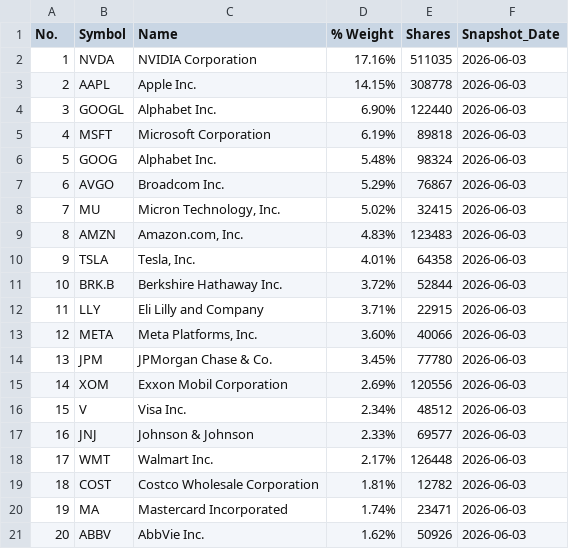
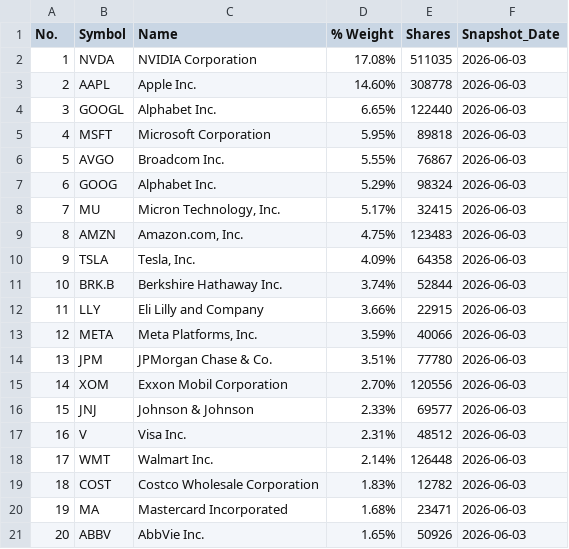
Before and after one commit to dutabao1-ops/SPMO-port, a CSV file: TOPT_top20_latest.csv, drawn as a sheet.

Commit message:
Auto-update: Top 20 weights for 2026-06-03

```diff
--- a/TOPT_top20_latest.csv
+++ b/TOPT_top20_latest.csv
@@ -1,21 +1,21 @@
 No.,Symbol,Name,% Weight,Shares,Snapshot_Date
-1,NVDA,NVIDIA Corporation,17.16%,511035,2026-06-03
-2,AAPL,Apple Inc.,14.15%,308778,2026-06-03
-3,GOOGL,Alphabet Inc.,6.90%,122440,2026-06-03
-4,MSFT,Microsoft Corporation,6.19%,89818,2026-06-03
-5,GOOG,Alphabet Inc.,5.48%,98324,2026-06-03
-6,AVGO,Broadcom Inc.,5.29%,76867,2026-06-03
-7,MU,"Micron Technology, Inc.",5.02%,32415,2026-06-03
-8,AMZN,"Amazon.com, Inc.",4.83%,123483,2026-06-03
-9,TSLA,"Tesla, Inc.",4.01%,64358,2026-06-03
-10,BRK.B,Berkshire Hathaway Inc.,3.72%,52844,2026-06-03
-11,LLY,Eli Lilly and Company,3.71%,22915,2026-06-03
-12,META,"Meta Platforms, Inc.",3.60%,40066,2026-06-03
-13,JPM,JPMorgan Chase & Co.,3.45%,77780,2026-06-03
-14,XOM,Exxon Mobil Corporation,2.69%,120556,2026-06-03
-15,V,Visa Inc.,2.34%,48512,2026-06-03
-16,JNJ,Johnson & Johnson,2.33%,69577,2026-06-03
-17,WMT,Walmart Inc.,2.17%,126448,2026-06-03
-18,COST,Costco Wholesale Corporation,1.81%,12782,2026-06-03
-19,MA,Mastercard Incorporated,1.74%,23471,2026-06-03
-20,ABBV,AbbVie Inc.,1.62%,50926,2026-06-03
+1,NVDA,NVIDIA Corporation,17.08%,511035,2026-06-03
+2,AAPL,Apple Inc.,14.60%,308778,2026-06-03
+3,GOOGL,Alphabet Inc.,6.65%,122440,2026-06-03
+4,MSFT,Microsoft Corporation,5.95%,89818,2026-06-03
+5,AVGO,Broadcom Inc.,5.55%,76867,2026-06-03
+6,GOOG,Alphabet Inc.,5.29%,98324,2026-06-03
+7,MU,"Micron Technology, Inc.",5.17%,32415,2026-06-03
+8,AMZN,"Amazon.com, Inc.",4.75%,123483,2026-06-03
+9,TSLA,"Tesla, Inc.",4.09%,64358,2026-06-03
+10,BRK.B,Berkshire Hathaway Inc.,3.74%,52844,2026-06-03
+11,LLY,Eli Lilly and Company,3.66%,22915,2026-06-03
+12,META,"Meta Platforms, Inc.",3.59%,40066,2026-06-03
+13,JPM,JPMorgan Chase & Co.,3.51%,77780,2026-06-03
+14,XOM,Exxon Mobil Corporation,2.70%,120556,2026-06-03
+15,JNJ,Johnson & Johnson,2.33%,69577,2026-06-03
+16,V,Visa Inc.,2.31%,48512,2026-06-03
+17,WMT,Walmart Inc.,2.14%,126448,2026-06-03
+18,COST,Costco Wholesale Corporation,1.83%,12782,2026-06-03
+19,MA,Mastercard Incorporated,1.68%,23471,2026-06-03
+20,ABBV,AbbVie Inc.,1.65%,50926,2026-06-03
```
Also changed, not shown: holdings_history/TOPT_top20_2026-06-03.csv.
